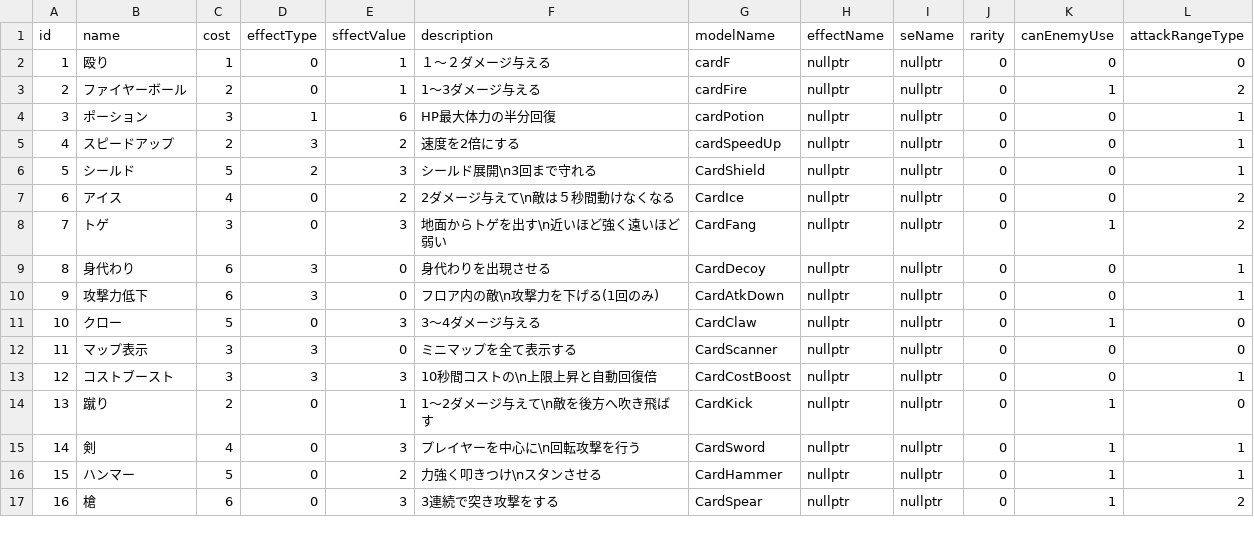
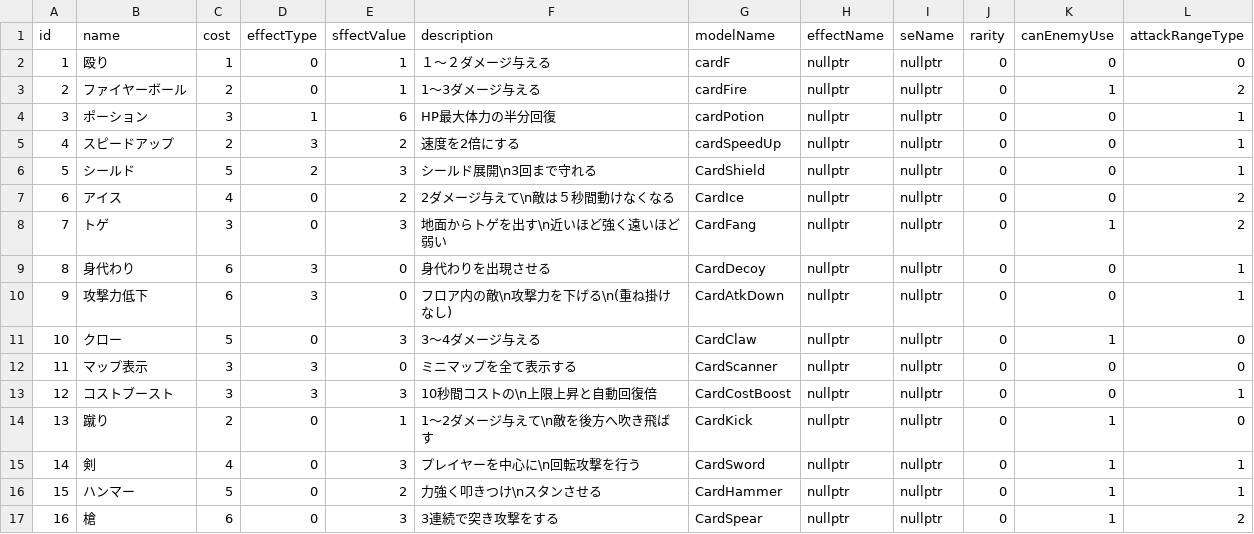
Before and after one commit to yuzurihakazuma/CG2_00_01, a CSV file: project/resources/card/CardData.csv, drawn as a sheet.

```diff
--- a/project/resources/card/CardData.csv
+++ b/project/resources/card/CardData.csv
@@ -9,3 +9,3 @@ id,name,cost,effectType,sffectValue,description,modelName,effectName,seName,rari
 8,身代わり,6,3,0,身代わりを出現させる,CardDecoy,nullptr,nullptr,0,0,1
-9,攻撃力低下,6,3,0,フロア内の敵\n攻撃力を下げる(1回のみ),CardAtkDown,nullptr,nullptr,0,0,1
+9,攻撃力低下,6,3,0,フロア内の敵\n攻撃力を下げる\n(重ね掛けなし),CardAtkDown,nullptr,nullptr,0,0,1
 10,クロー,5,0,3,3～4ダメージ与える,CardClaw,nullptr,nullptr,0,1,0
```
Also changed, not shown: 6 other files.
